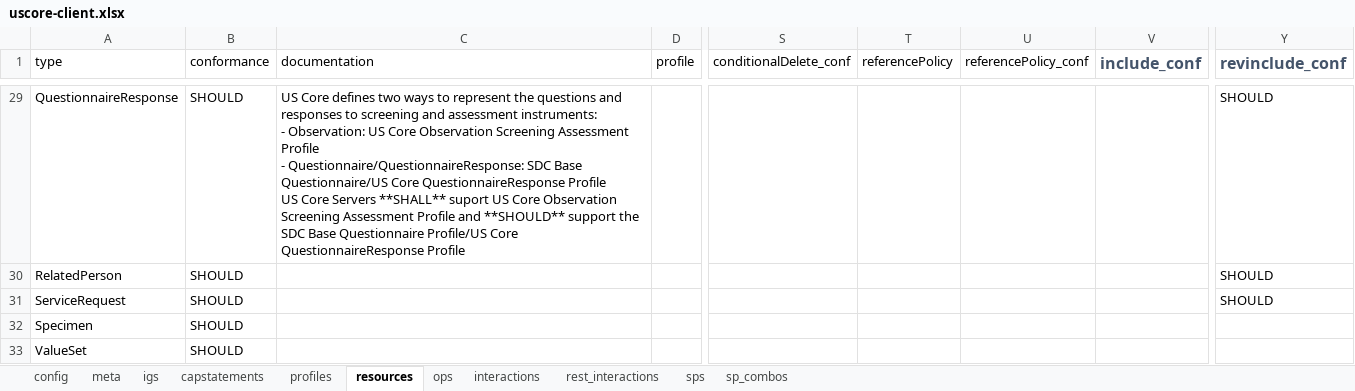
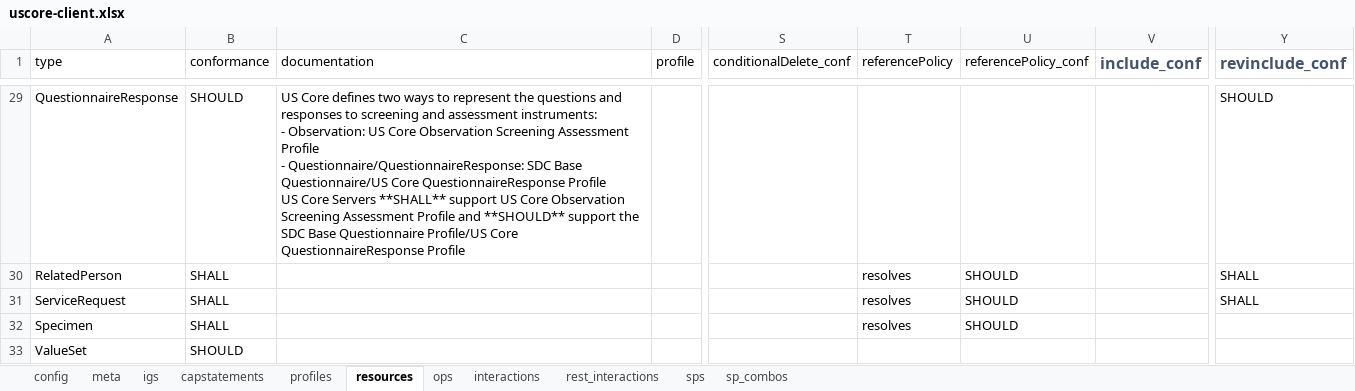
Before and after one commit to HL7/US-Core, an Excel workbook: input/resources_spreadsheets/uscore-client.xlsx, sheet resources, drawn as a sheet; only a part is shown, gaps mark what is left out; values as stored, in another font and other column widths than the file's, no borders; conditional formats not drawn; the diff covers the shown part only; the diff names each change by its address in the sheet, - before the commit and + after, or states it on an @@ line.

```diff
--- a/input/resources_spreadsheets/uscore-client.xlsx (sheet resources)
+++ b/input/resources_spreadsheets/uscore-client.xlsx (sheet resources)
-C29 (documentation): …Servers **SHALL** suport US Core…
+C29 (documentation): …Servers **SHALL** support US Core…
-B30:B32 (conformance): SHOULD
+B30:B32 (conformance): SHALL
-T30:T32 (referencePolicy): (empty)
+T30:T32 (referencePolicy): resolves
-U30:U32 (referencePolicy_conf): (empty)
+U30:U32 (referencePolicy_conf): SHOULD
-Y30:Y31 (revinclude_conf): SHOULD
+Y30:Y31 (revinclude_conf): SHALL
```
Also changed, not shown: 94 edited cells elsewhere in this sheet, input/images/uscdi-table.xlsx, input/resources_spreadsheets/uscore-server.xlsx, 19 other files.
